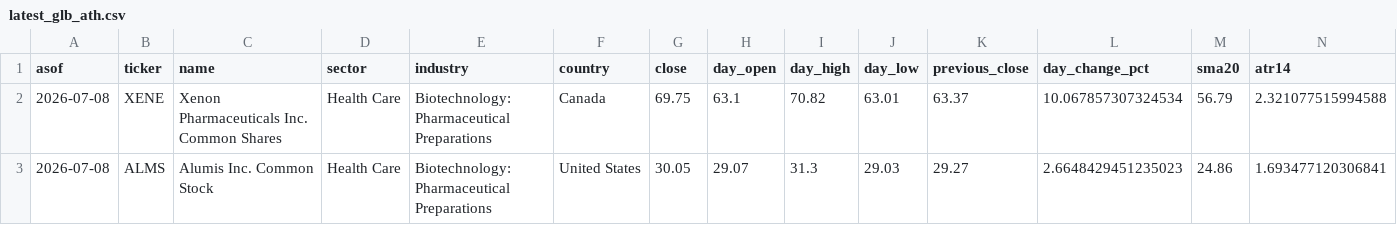
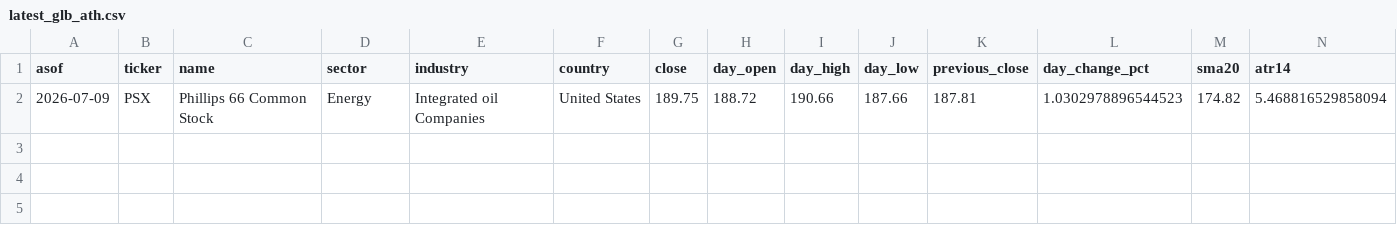
Before and after one commit to vmossini/radar-dashboard, a CSV file: latest_glb_ath.csv, drawn as a sheet; only a part is shown; removed rows and columns are numbered as before the commit, all else as after; rows hold the shown columns only; the diff names each change by its address in the sheet, - before the commit and + after, or states it on an @@ line.

```diff
--- a/latest_glb_ath.csv
+++ b/latest_glb_ath.csv
-row 2: 2026-07-08 | XENE | Xenon Pharmaceuticals Inc. Common Shares | Health Care | Biotechnology: Pharmaceutical Preparations | Canada | 69.75 | 63.1 | 70.82 | 63.01 | 63.37 | 10.067857307324534 | 56.79 | 2.321077515994588
-row 3: 2026-07-08 | ALMS | Alumis Inc. Common Stock | Health Care | Biotechnology: Pharmaceutical Preparations | United States | 30.05 | 29.07 | 31.3 | 29.03 | 29.27 | 2.6648429451235023 | 24.86 | 1.693477120306841
+row 2: 2026-07-09 | PSX | Phillips 66 Common Stock | Energy | Integrated oil Companies | United States | 189.75 | 188.72 | 190.66 | 187.66 | 187.81 | 1.0302978896544523 | 174.82 | 5.468816529858094
```
Also changed, not shown: latest_all_leaders.csv, latest_leaders_consolidating.csv, 4 other files.
